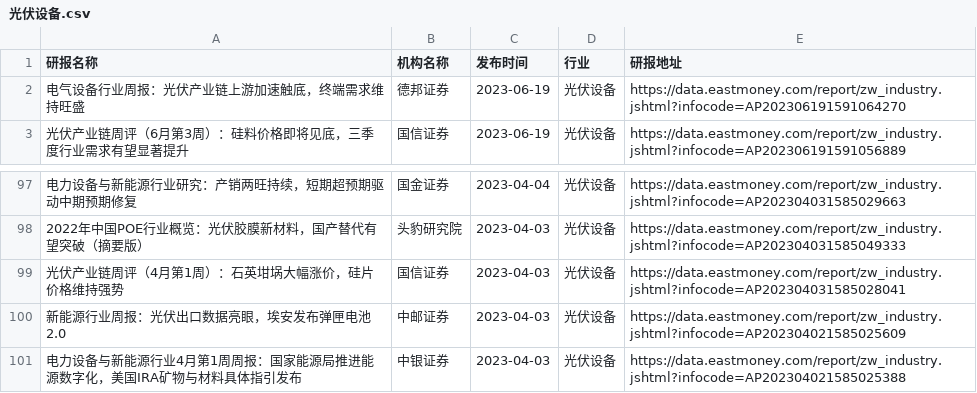
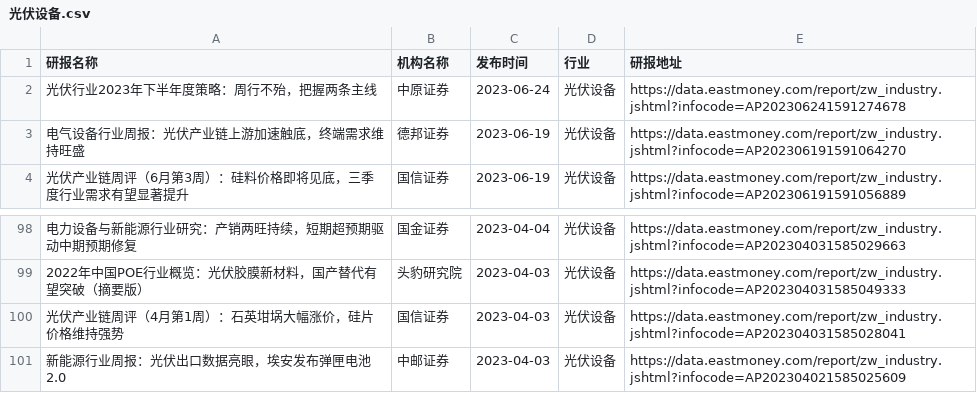
Before and after one commit to manymore13/eastmoney, a CSV file: gen/光伏设备/光伏设备.csv, drawn as a sheet; only a part is shown, gaps mark what is left out; removed rows and columns are numbered as before the commit, all else as after; the diff names each change by its address in the sheet, - before the commit and + after, or states it on an @@ line.

```diff
--- a/gen/光伏设备/光伏设备.csv
+++ b/gen/光伏设备/光伏设备.csv
+row 2: 光伏行业2023年下半年度策略：周行不殆，把握两条主线 | 中原证券 | 2023-06-24 | 光伏设备 | https://data.eastmoney.com/report/zw_industry.jshtml?infocode=AP202306241591274678
-row 101: 电力设备与新能源行业4月第1周周报：国家能源局推进能源数字化，美国IRA矿物与材料具体指引发布 | 中银证券 | 2023-04-03 | 光伏设备 | https://data.eastmoney.com/report/zw_industry.jshtml?infocode=AP202304021585025388
```
Also changed, not shown: gen/全行业/全行业.csv, gen/化学制药/化学制药.csv, 37 other files.
